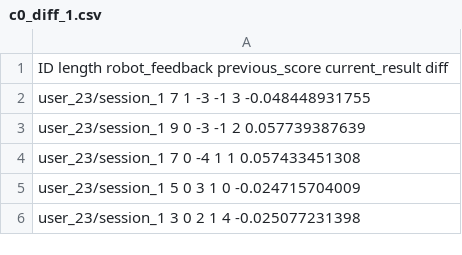
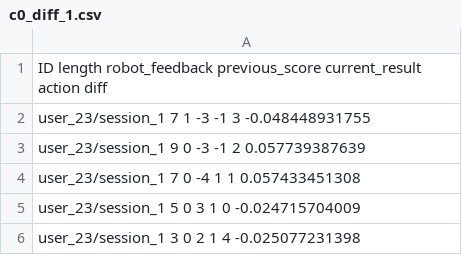
Before and after one commit to TsiakasK/sequence-learning, a CSV file: Data Analysis/Feedback Model/c0_diff_1.csv, drawn as a sheet; only a part is shown.

```diff
--- a/Data Analysis/Feedback Model/c0_diff_1.csv
+++ b/Data Analysis/Feedback Model/c0_diff_1.csv
@@ -1,2 +1,2 @@
-ID length robot_feedback previous_score current_result diff
+ID length robot_feedback previous_score current_result action diff
 user_23/session_1 7 1 -3 -1 3 -0.048448931755
```
Also changed, not shown: Data Analysis/Feedback Model/c0_diff_2.csv, Data Analysis/Feedback Model/c0_diff_3.csv, 29 other files.
